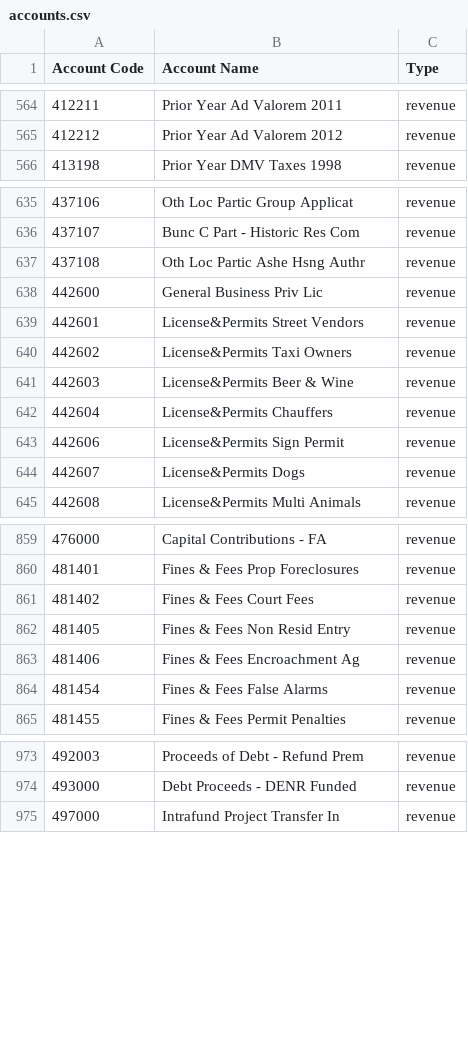
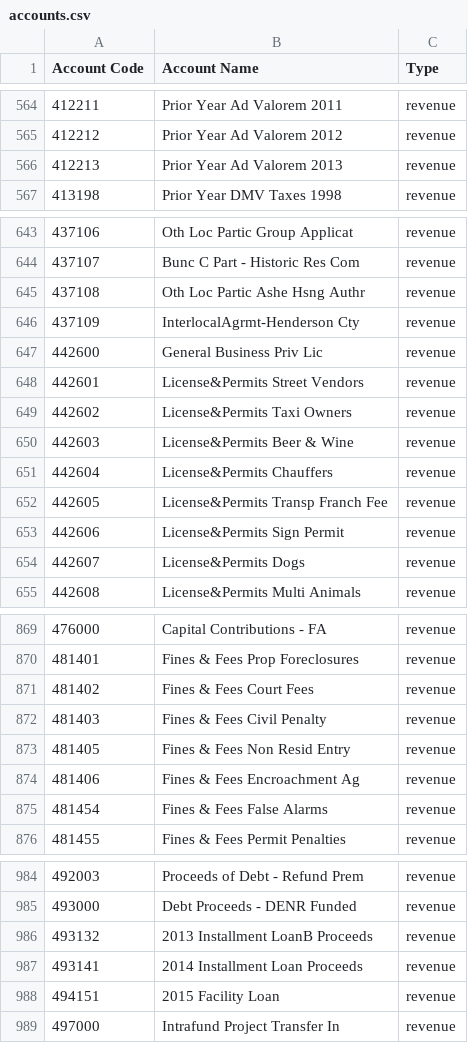
Before and after one commit to DemocracyApps/Community-Budget-Explorer, a CSV file: sample_data/AVL2014/canonical/accounts.csv, drawn as a sheet; only a part is shown, gaps mark what is left out; the diff covers the shown part only; the diff names each change by its address in the sheet, - before the commit and + after, or states it on an @@ line.

```diff
--- a/sample_data/AVL2014/canonical/accounts.csv
+++ b/sample_data/AVL2014/canonical/accounts.csv
+row 566: 412213 | Prior Year Ad Valorem 2013 | revenue
+row 646: 437109 | InterlocalAgrmt-Henderson Cty | revenue
+row 652: 442605 | License&Permits Transp Franch Fee | revenue
+row 872: 481403 | Fines & Fees Civil Penalty | revenue
+row 986: 493132 | 2013 Installment LoanB Proceeds | revenue
+row 987: 493141 | 2014 Installment Loan Proceeds | revenue
+row 988: 494151 | 2015 Facility Loan | revenue
```
Also changed, not shown: 17 added rows elsewhere in this file, sample_data/AVL2014/canonical/cat_costcenter.csv, sample_data/AVL2014/canonical/cat_division.csv, 4 other files.
